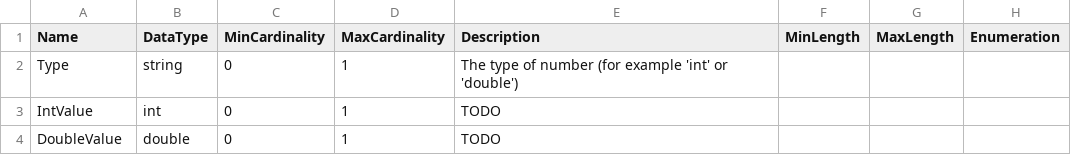
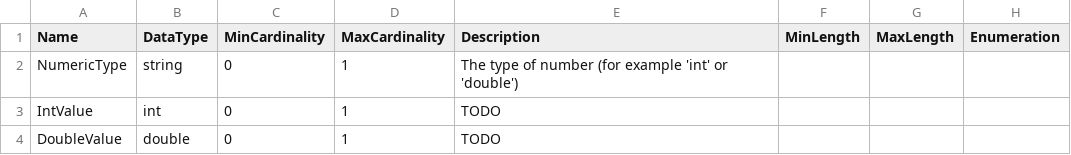
Before and after one commit to ddialliance/sdtl, a CSV file: CompositeTypes/NumericConstantExpression/NumericConstantExpression.csv, drawn as a sheet; only a part is shown; the diff names each change by its address in the sheet, - before the commit and + after, or states it on an @@ line.

Commit message:
Rename numeric type property

```diff
--- a/CompositeTypes/NumericConstantExpression/NumericConstantExpression.csv
+++ b/CompositeTypes/NumericConstantExpression/NumericConstantExpression.csv
-A2 (Name): Type
+A2 (Name): NumericType
```
